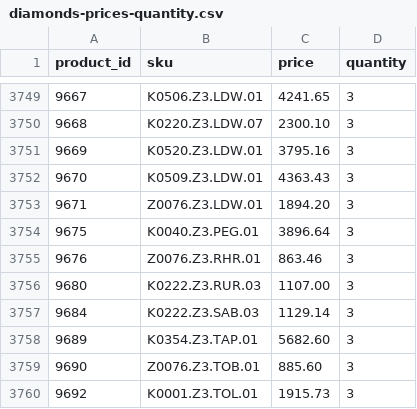
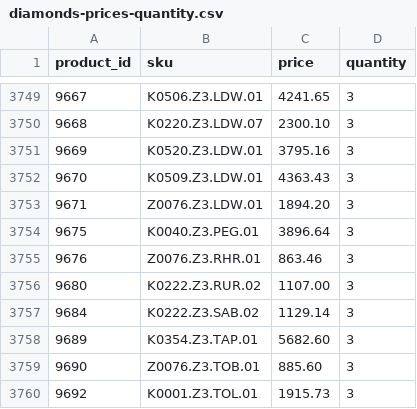
Before and after one commit to G-LOVRIN/BestDiamonds-CSV, a CSV file: diamonds-prices-quantity.csv, drawn as a sheet; only a part is shown, gaps mark what is left out; the diff covers the shown part only.

```diff
--- a/diamonds-prices-quantity.csv
+++ b/diamonds-prices-quantity.csv
@@ -3755,4 +3755,4 @@ product_id,sku,price,quantity
 9676,Z0076.Z3.RHR.01,863.46,3
-9680,K0222.Z3.RUR.03,1107.00,3
-9684,K0222.Z3.SAB.03,1129.14,3
+9680,K0222.Z3.RUR.02,1107.00,3
+9684,K0222.Z3.SAB.02,1129.14,3
 9689,K0354.Z3.TAP.01,5682.60,3
```
Also changed, not shown: 38 edited cells elsewhere in this file, 1 other file.
